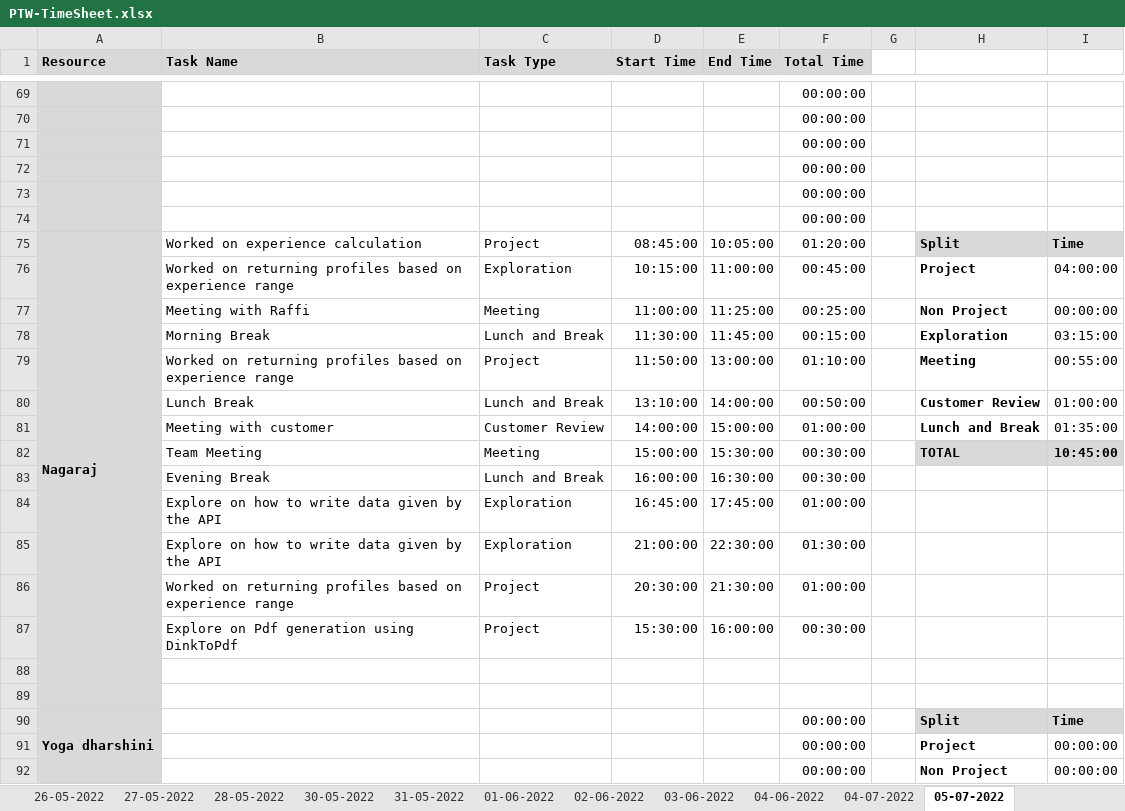
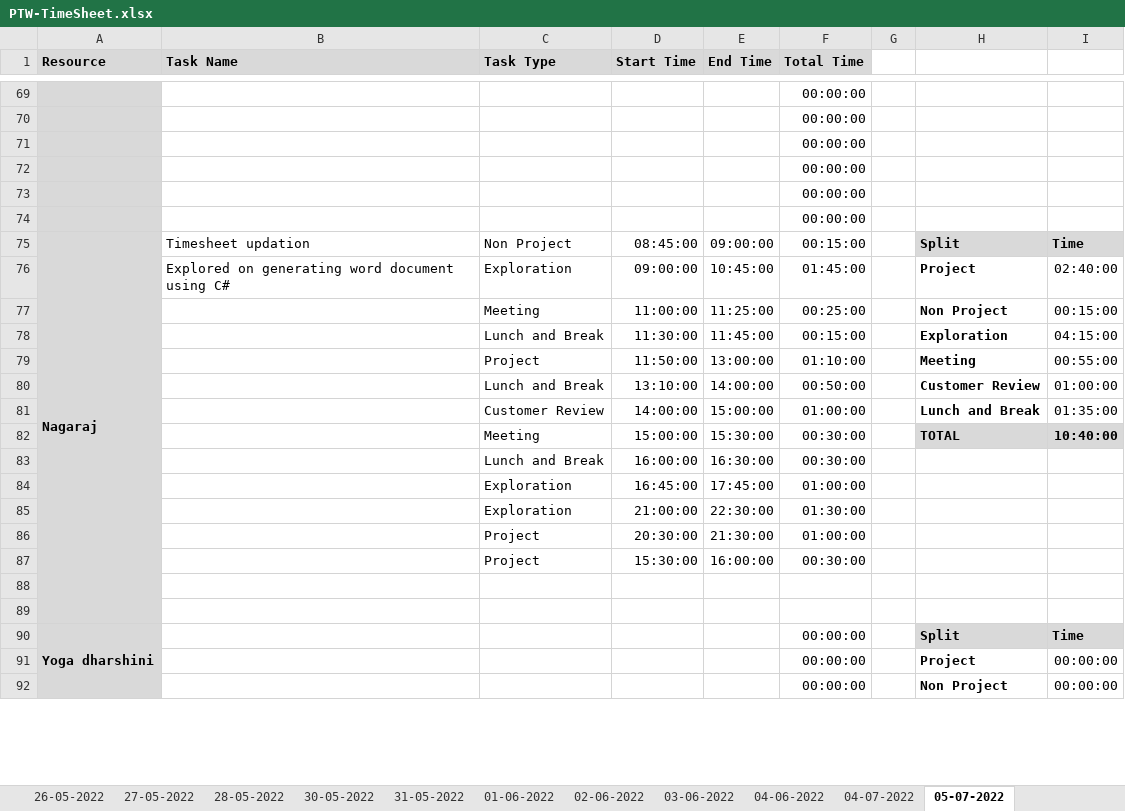
Before and after one commit to AspireTeamGenesis/Profile_Management, an Excel workbook: Process/Timesheet/PTW-TimeSheet.xlsx, sheet 05-07-2022, drawn as a sheet; only a part is shown, gaps mark what is left out; values as stored, in another font and other column widths than the file's, no borders; conditional formats not drawn; the diff covers the shown part only; the diff names each change by its address in the sheet, - before the commit and + after, or states it on an @@ line.

Commit message:
Comit Time sheet

```diff
--- a/Process/Timesheet/PTW-TimeSheet.xlsx (sheet 05-07-2022)
+++ b/Process/Timesheet/PTW-TimeSheet.xlsx (sheet 05-07-2022)
-B75 (Task Name): Worked on experience calculation
+B75 (Task Name): Timesheet updation
-C75 (Task Type): Project
+C75 (Task Type): Non Project
-E75 (End Time): 10:05:00
+E75 (End Time): 09:00:00
-F75 (Total Time): 01:20:00
+F75 (Total Time): 00:15:00
-B76 (Task Name): Worked on returning profiles based on experience range
+B76 (Task Name): Explored on generating word document using C#
-D76 (Start Time): 10:15:00
+D76 (Start Time): 09:00:00
-E76 (End Time): 11:00:00
+E76 (End Time): 10:45:00
-F76 (Total Time): 00:45:00
+F76 (Total Time): 01:45:00
-I76: 04:00:00
+I76: 02:40:00
-B77 (Task Name): Meeting with Raffi
+B77 (Task Name): (empty)
-I77: 00:00:00
+I77: 00:15:00
-B78 (Task Name): Morning Break
+B78 (Task Name): (empty)
-I78: 03:15:00
+I78: 04:15:00
-B79 (Task Name): Worked on returning profiles based on experience range
+B79 (Task Name): (empty)
-B80 (Task Name): Lunch Break
+B80 (Task Name): (empty)
-B81 (Task Name): Meeting with customer
+B81 (Task Name): (empty)
-B82 (Task Name): Team Meeting
+B82 (Task Name): (empty)
-I82: 10:45:00
+I82: 10:40:00
-B83 (Task Name): Evening Break
+B83 (Task Name): (empty)
-B84:B85 (Task Name): Explore on how to write data given by the API
+B84:B85 (Task Name): (empty)
-B86 (Task Name): Worked on returning profiles based on experience range
+B86 (Task Name): (empty)
-B87 (Task Name): Explore on Pdf generation using DinkToPdf
+B87 (Task Name): (empty)
```
Also changed, not shown: 4 added rows, 4 removed rows and 20 edited cells elsewhere in this sheet.
